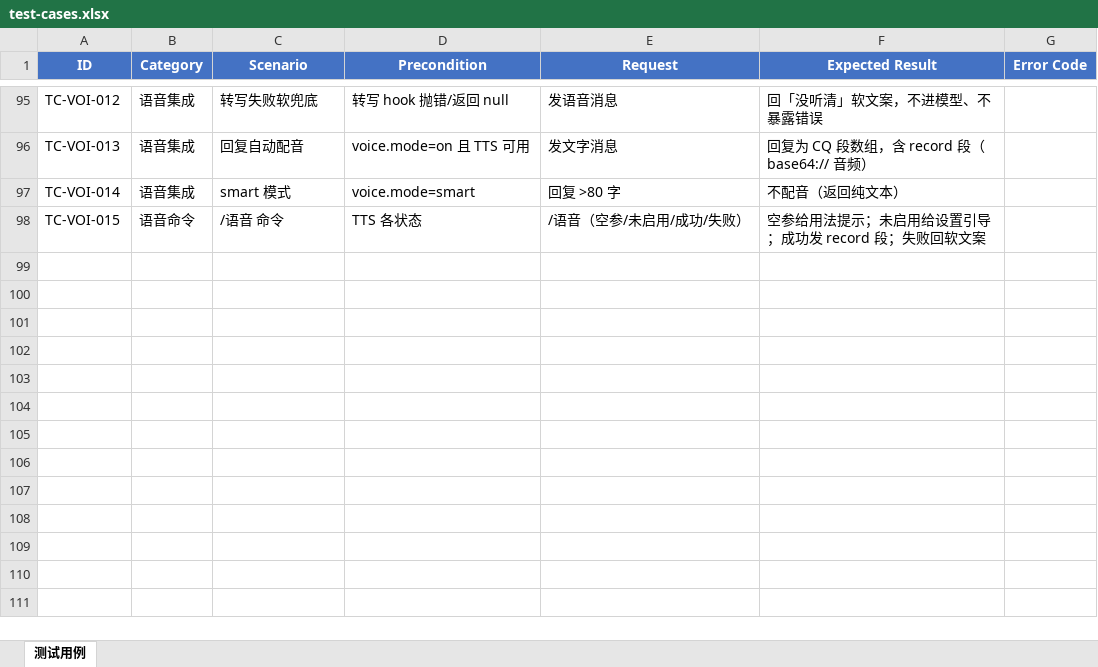
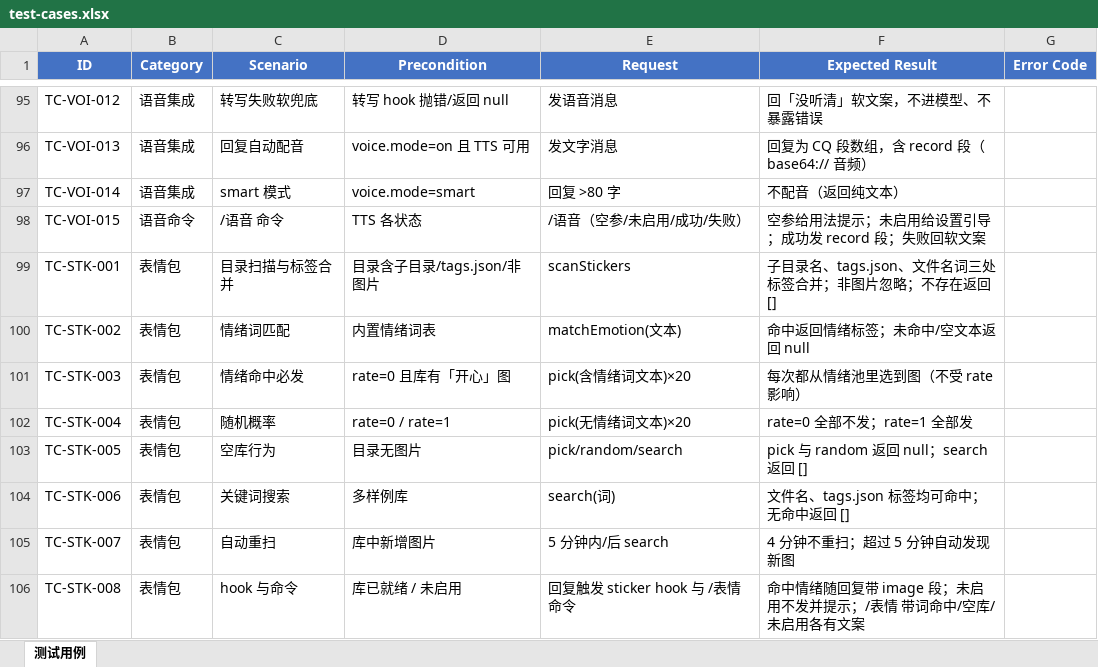
Before and after one commit to MarvinCen/dsh-ebot-qq, an Excel workbook: docs/test-cases.xlsx, sheet 测试用例, drawn as a sheet; only a part is shown, gaps mark what is left out; values as stored, in another font and other column widths than the file's, no borders; the diff names each change by its address in the sheet, - before the commit and + after, or states it on an @@ line.

Commit message:
feat: 表情包模块（Phase 5）
- lib/sticker/index.mjs：本地目录扫描（子目录名/tags.json/文件名词三处标签合并）、
  内置情绪词表匹配（命中必发）、rate 概率随机、5 分钟自动重扫、
  /表情 命令（关键词搜索/随机/空库引导）
- chat 接入 sticker hook：命中情绪的回复自动带 image 段
- 配置新增 sticker.rate（0~1）
- 新增 12 个测试，全套 148 个通过；Excel 更新至 105 条

```diff
--- a/docs/test-cases.xlsx (sheet 测试用例)
+++ b/docs/test-cases.xlsx (sheet 测试用例)
+row 99: TC-STK-001 | 表情包 | 目录扫描与标签合并 | 目录含子目录/tags.json/非图片 | scanStickers | 子目录名、tags.json、文件名词三处标签合并；非图片忽略；不存在返回 []
+row 100: TC-STK-002 | 表情包 | 情绪词匹配 | 内置情绪词表 | matchEmotion(文本) | 命中返回情绪标签；未命中/空文本返回 null
+row 101: TC-STK-003 | 表情包 | 情绪命中必发 | rate=0 且库有「开心」图 | pick(含情绪词文本)×20 | 每次都从情绪池里选到图（不受 rate 影响）
+row 102: TC-STK-004 | 表情包 | 随机概率 | rate=0 / rate=1 | pick(无情绪词文本)×20 | rate=0 全部不发；rate=1 全部发
+row 103: TC-STK-005 | 表情包 | 空库行为 | 目录无图片 | pick/random/search | pick 与 random 返回 null；search 返回 []
+row 104: TC-STK-006 | 表情包 | 关键词搜索 | 多样例库 | search(词) | 文件名、tags.json 标签均可命中；无命中返回 []
+row 105: TC-STK-007 | 表情包 | 自动重扫 | 库中新增图片 | 5 分钟内/后 search | 4 分钟不重扫；超过 5 分钟自动发现新图
+row 106: TC-STK-008 | 表情包 | hook 与命令 | 库已就绪 / 未启用 | 回复触发 sticker hook 与 /表情 命令 | 命中情绪随回复带 image 段；未启用不发并提示；/表情 带词命中/空库/未启用各有文案
```
Also changed, not shown: 8 other files.
